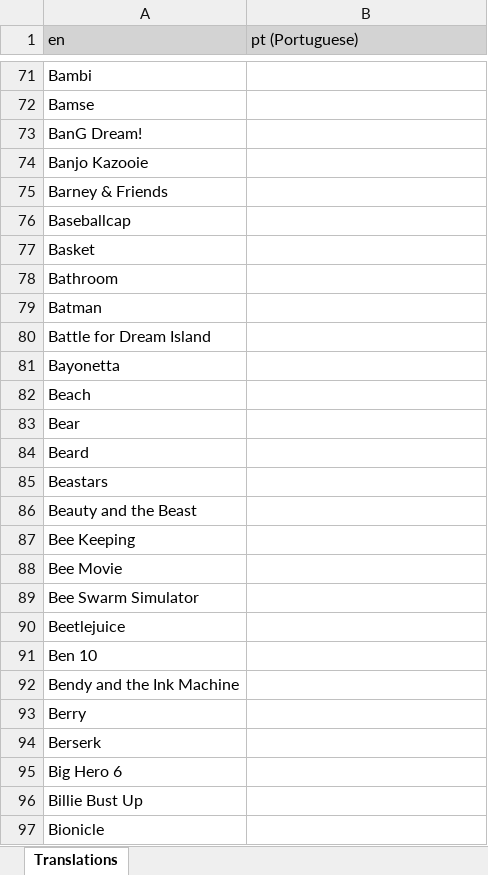
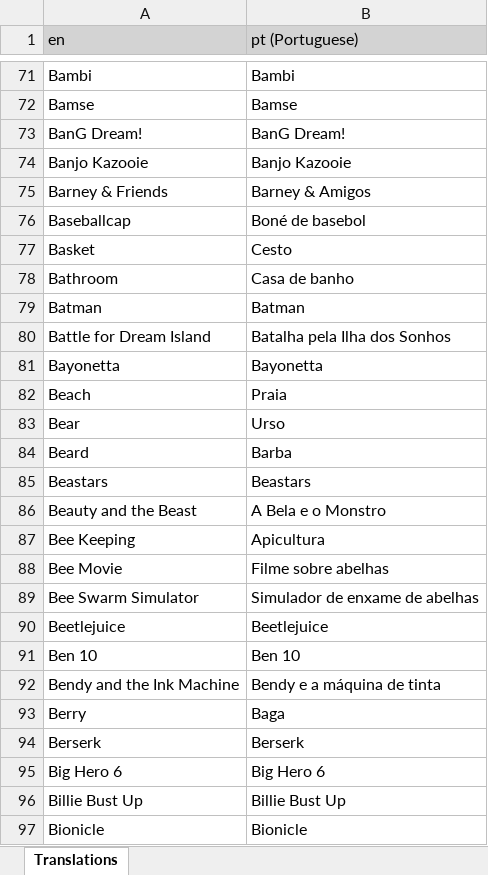
Before and after one commit to LordRazen/mchv2-translations-plugin, an Excel workbook: lang/pt/headTags.xlsx, sheet Translations, drawn as a sheet; only a part is shown, gaps mark what is left out; values as stored, in another font and other column widths than the file's, no borders; the diff covers the shown part only; the diff names each change by its address in the sheet, - before the commit and + after, or states it on an @@ line.

Commit message:
Update Translations

```diff
--- a/lang/pt/headTags.xlsx (sheet Translations)
+++ b/lang/pt/headTags.xlsx (sheet Translations)
-B71 (pt (Portuguese)): (empty)
+B71 (pt (Portuguese)): Bambi
-B72 (pt (Portuguese)): (empty)
+B72 (pt (Portuguese)): Bamse
-B73 (pt (Portuguese)): (empty)
+B73 (pt (Portuguese)): BanG Dream!
-B74 (pt (Portuguese)): (empty)
+B74 (pt (Portuguese)): Banjo Kazooie
-B75 (pt (Portuguese)): (empty)
+B75 (pt (Portuguese)): Barney & Amigos
-B76 (pt (Portuguese)): (empty)
+B76 (pt (Portuguese)): Boné de basebol
-B77 (pt (Portuguese)): (empty)
+B77 (pt (Portuguese)): Cesto
-B78 (pt (Portuguese)): (empty)
+B78 (pt (Portuguese)): Casa de banho
-B79 (pt (Portuguese)): (empty)
+B79 (pt (Portuguese)): Batman
-B80 (pt (Portuguese)): (empty)
+B80 (pt (Portuguese)): Batalha pela Ilha dos Sonhos
-B81 (pt (Portuguese)): (empty)
+B81 (pt (Portuguese)): Bayonetta
-B82 (pt (Portuguese)): (empty)
+B82 (pt (Portuguese)): Praia
-B83 (pt (Portuguese)): (empty)
+B83 (pt (Portuguese)): Urso
-B84 (pt (Portuguese)): (empty)
+B84 (pt (Portuguese)): Barba
-B85 (pt (Portuguese)): (empty)
+B85 (pt (Portuguese)): Beastars
-B86 (pt (Portuguese)): (empty)
+B86 (pt (Portuguese)): A Bela e o Monstro
-B87 (pt (Portuguese)): (empty)
+B87 (pt (Portuguese)): Apicultura
-B88 (pt (Portuguese)): (empty)
+B88 (pt (Portuguese)): Filme sobre abelhas
-B89 (pt (Portuguese)): (empty)
+B89 (pt (Portuguese)): Simulador de enxame de abelhas
-B90 (pt (Portuguese)): (empty)
+B90 (pt (Portuguese)): Beetlejuice
-B91 (pt (Portuguese)): (empty)
+B91 (pt (Portuguese)): Ben 10
-B92 (pt (Portuguese)): (empty)
+B92 (pt (Portuguese)): Bendy e a máquina de tinta
-B93 (pt (Portuguese)): (empty)
+B93 (pt (Portuguese)): Baga
-B94 (pt (Portuguese)): (empty)
+B94 (pt (Portuguese)): Berserk
-B95 (pt (Portuguese)): (empty)
+B95 (pt (Portuguese)): Big Hero 6
-B96 (pt (Portuguese)): (empty)
+B96 (pt (Portuguese)): Billie Bust Up
-B97 (pt (Portuguese)): (empty)
+B97 (pt (Portuguese)): Bionicle
```
Also changed, not shown: 1099 edited cells elsewhere in this sheet, 2 other files.
